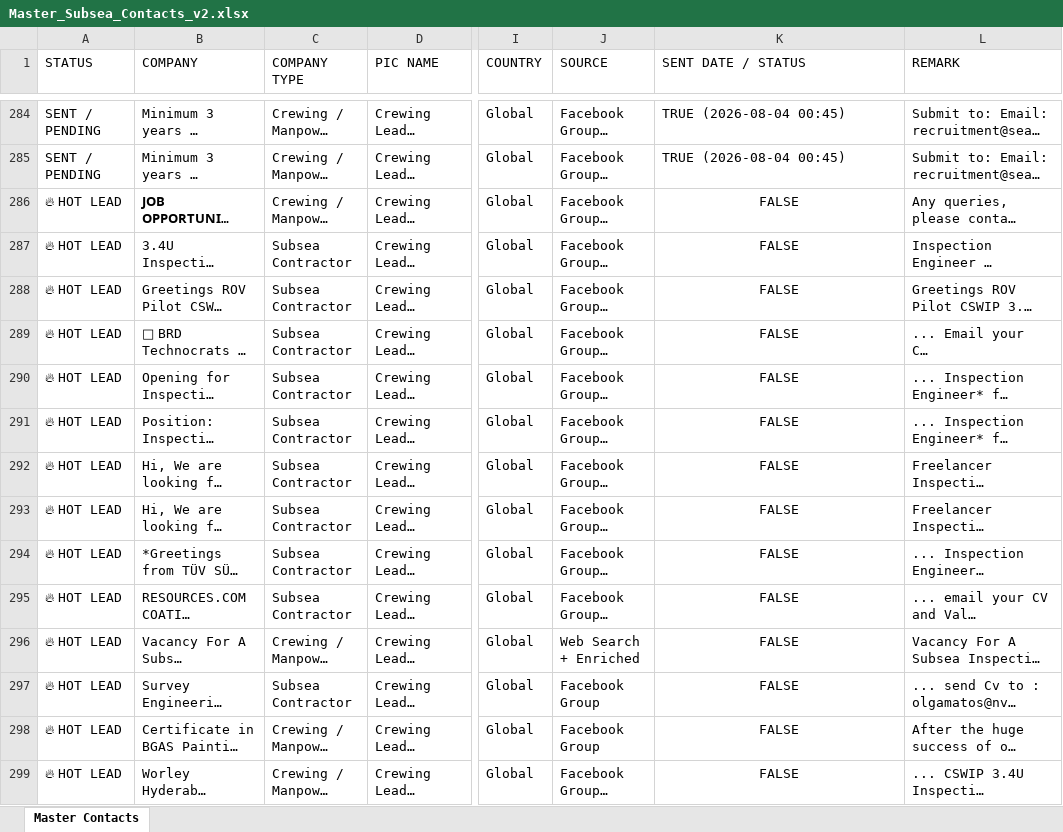
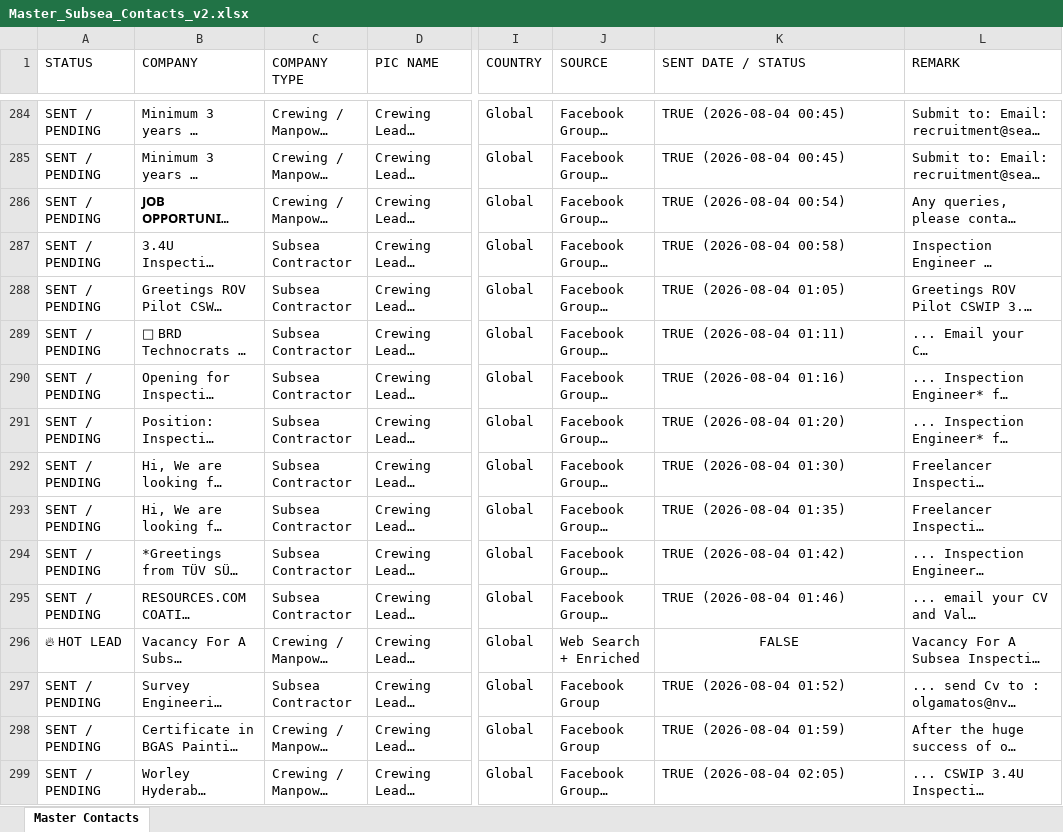
Before and after one commit to opsfunnelmatter-png/aminazman.inspection, an Excel workbook: Master_Subsea_Contacts_v2.xlsx, sheet Master Contacts, drawn as a sheet; only a part is shown, gaps mark what is left out; long unchanged cells end in …; values as stored, in another font and other column widths than the file's, no borders; the diff covers the shown part only; the diff names each change by its address in the sheet, - before the commit and + after, or states it on an @@ line.

Commit message:
Update HPR UK Turkey application status

```diff
--- a/Master_Subsea_Contacts_v2.xlsx (sheet Master Contacts)
+++ b/Master_Subsea_Contacts_v2.xlsx (sheet Master Contacts)
-A286:A295 (STATUS): 🔥 HOT LEAD
+A286:A295 (STATUS): SENT / PENDING
-K286 (SENT DATE / STATUS): FALSE
+K286 (SENT DATE / STATUS): TRUE (2026-08-04 00:54)
-K286:K295 alignment: center
+K286:K295 alignment: left
-K287 (SENT DATE / STATUS): FALSE
+K287 (SENT DATE / STATUS): TRUE (2026-08-04 00:58)
-K288 (SENT DATE / STATUS): FALSE
+K288 (SENT DATE / STATUS): TRUE (2026-08-04 01:05)
-K289 (SENT DATE / STATUS): FALSE
+K289 (SENT DATE / STATUS): TRUE (2026-08-04 01:11)
-K290 (SENT DATE / STATUS): FALSE
+K290 (SENT DATE / STATUS): TRUE (2026-08-04 01:16)
-K291 (SENT DATE / STATUS): FALSE
+K291 (SENT DATE / STATUS): TRUE (2026-08-04 01:20)
-K292 (SENT DATE / STATUS): FALSE
+K292 (SENT DATE / STATUS): TRUE (2026-08-04 01:30)
-K293 (SENT DATE / STATUS): FALSE
+K293 (SENT DATE / STATUS): TRUE (2026-08-04 01:35)
-K294 (SENT DATE / STATUS): FALSE
+K294 (SENT DATE / STATUS): TRUE (2026-08-04 01:42)
-K295 (SENT DATE / STATUS): FALSE
+K295 (SENT DATE / STATUS): TRUE (2026-08-04 01:46)
-A297:A299 (STATUS): 🔥 HOT LEAD
+A297:A299 (STATUS): SENT / PENDING
-K297 (SENT DATE / STATUS): FALSE
+K297 (SENT DATE / STATUS): TRUE (2026-08-04 01:52)
-K297:K299 alignment: center
+K297:K299 alignment: left
-K298 (SENT DATE / STATUS): FALSE
+K298 (SENT DATE / STATUS): TRUE (2026-08-04 01:59)
-K299 (SENT DATE / STATUS): FALSE
+K299 (SENT DATE / STATUS): TRUE (2026-08-04 02:05)
```
Also changed, not shown: 86 edited cells and cell formats elsewhere in this sheet, 1 other file.
